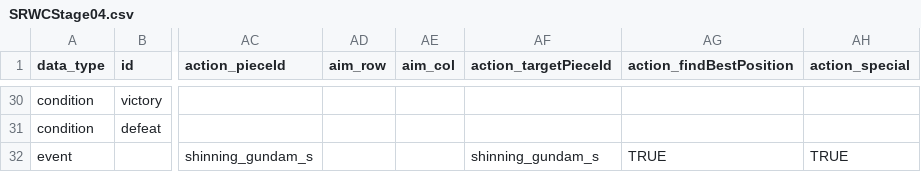
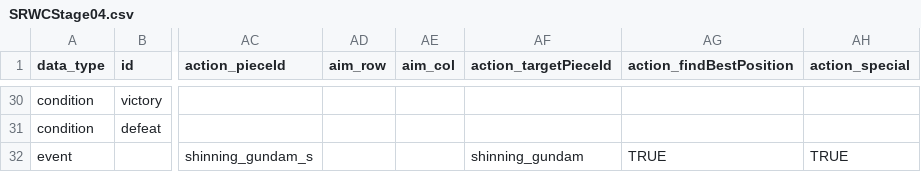
Before and after one commit to srwfanfan/superrobotwarschess, a CSV file: stages/SRWCStage04.csv, drawn as a sheet; only a part is shown, gaps mark what is left out; the diff names each change by its address in the sheet, - before the commit and + after, or states it on an @@ line.

Commit message:
Update SRWCStage04.csv

```diff
--- a/stages/SRWCStage04.csv
+++ b/stages/SRWCStage04.csv
-AF32 (action_targetPieceId): shinning_gundam_s
+AF32 (action_targetPieceId): shinning_gundam
```
